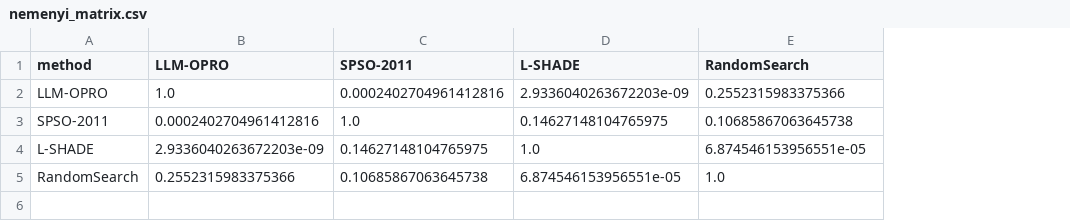
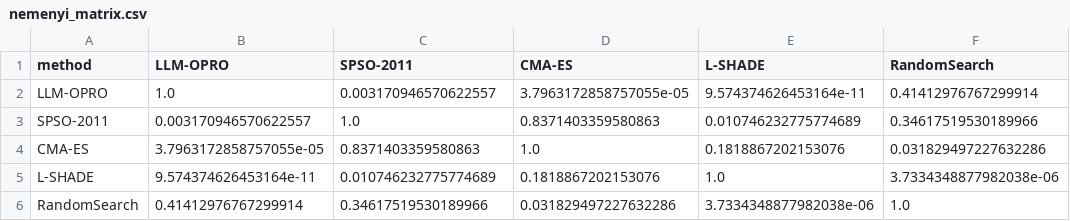
Before and after one commit to korney688/robust-wind-turbine-control-optimization, a CSV file: analysis/tables/nemenyi_matrix.csv, drawn as a sheet; addresses are those after the commit; the diff names each change by its address in the sheet, - before the commit and + after, or states it on an @@ line.

```diff
--- a/analysis/tables/nemenyi_matrix.csv
+++ b/analysis/tables/nemenyi_matrix.csv
+column D (CMA-ES), rows 2-3: 3.7963172858757055e-05 | 0.8371403359580863; rows 5-6: 0.1818867202153076 | 0.031829497227632286
-C2 (SPSO-2011): 0.0002402704961412816
+C2 (SPSO-2011): 0.003170946570622557
-E2 (L-SHADE): 2.9336040263672203e-09
+E2 (L-SHADE): 9.574374626453164e-11
-F2 (RandomSearch): 0.2552315983375366
+F2 (RandomSearch): 0.41412976767299914
-B3 (LLM-OPRO): 0.0002402704961412816
+B3 (LLM-OPRO): 0.003170946570622557
-E3 (L-SHADE): 0.14627148104765975
+E3 (L-SHADE): 0.010746232775774689
-F3 (RandomSearch): 0.10685867063645738
+F3 (RandomSearch): 0.34617519530189966
+row 4: CMA-ES | 3.7963172858757055e-05 | 0.8371403359580863 | 1.0 | 0.1818867202153076 | 0.031829497227632286
-B5 (LLM-OPRO): 2.9336040263672203e-09
+B5 (LLM-OPRO): 9.574374626453164e-11
-C5 (SPSO-2011): 0.14627148104765975
+C5 (SPSO-2011): 0.010746232775774689
-F5 (RandomSearch): 6.874546153956551e-05
+F5 (RandomSearch): 3.7334348877982038e-06
-B6 (LLM-OPRO): 0.2552315983375366
+B6 (LLM-OPRO): 0.41412976767299914
-C6 (SPSO-2011): 0.10685867063645738
+C6 (SPSO-2011): 0.34617519530189966
-E6 (L-SHADE): 6.874546153956551e-05
+E6 (L-SHADE): 3.7334348877982038e-06
```
Also changed, not shown: analysis/tables/method_ranks.csv, analysis/tables/summary_table.csv, 8 other files.
